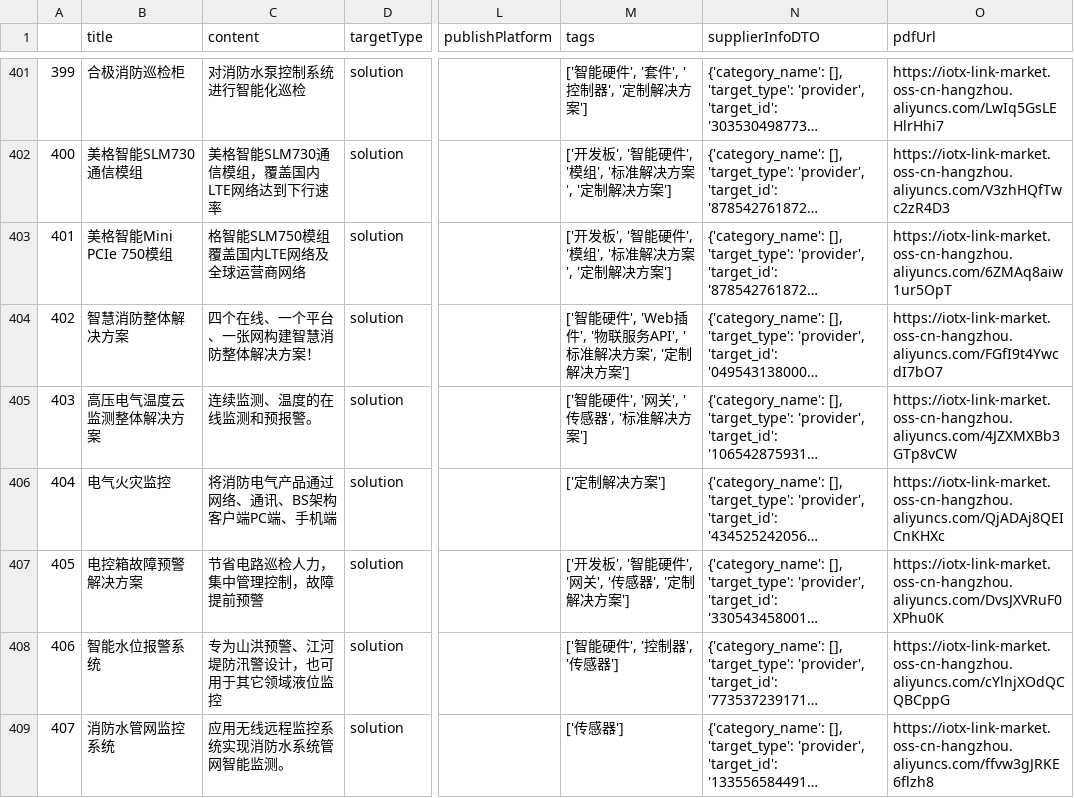
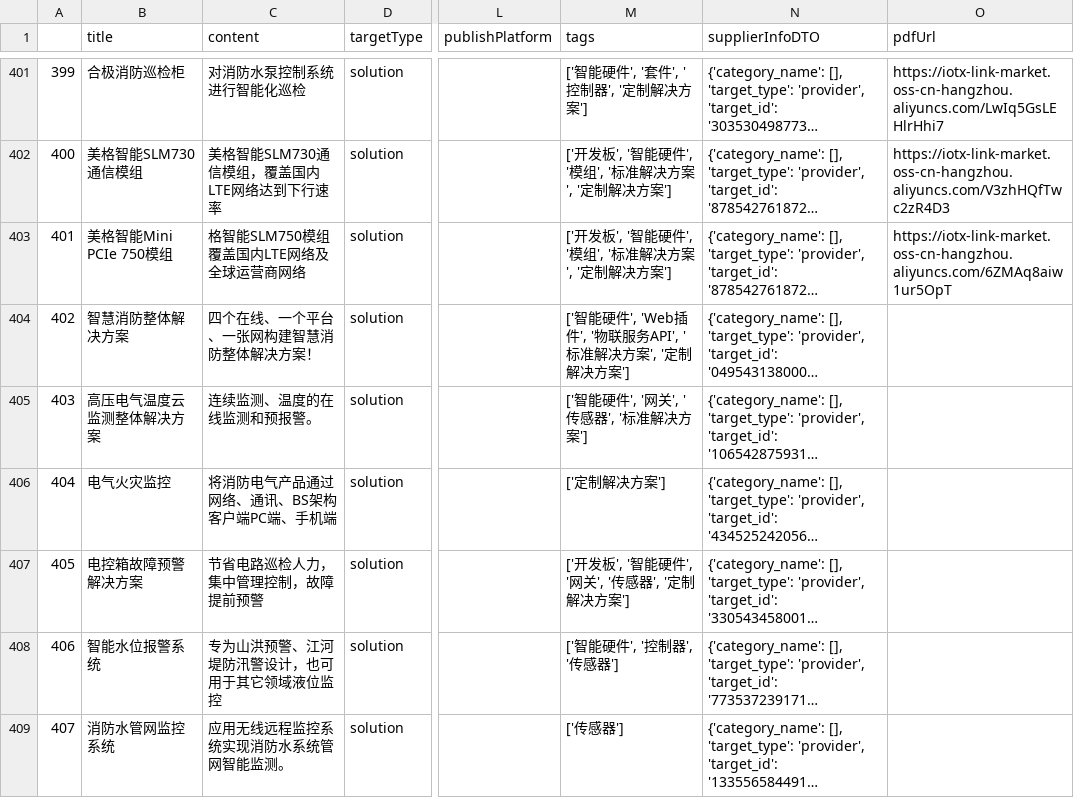
Before and after one commit to cdh1991/action_crawl, a CSV file: solution_ali.csv, drawn as a sheet; only a part is shown, gaps mark what is left out; long unchanged cells end in …; the diff covers the shown part only; the diff names each change by its address in the sheet, - before the commit and + after, or states it on an @@ line.

```diff
--- a/solution_ali.csv
+++ b/solution_ali.csv
@@ column A renumbered between rows 57 and 906 @@
-O404 (pdfUrl): https://iotx-link-market.oss-cn-hangzhou.aliyuncs.com/FGfI9t4YwcdI7bO7
+O404 (pdfUrl): (empty)
-O405 (pdfUrl): https://iotx-link-market.oss-cn-hangzhou.aliyuncs.com/4JZXMXBb3GTp8vCW
+O405 (pdfUrl): (empty)
-O406 (pdfUrl): https://iotx-link-market.oss-cn-hangzhou.aliyuncs.com/QjADAj8QEICnKHXc
+O406 (pdfUrl): (empty)
-O407 (pdfUrl): https://iotx-link-market.oss-cn-hangzhou.aliyuncs.com/DvsJXVRuF0XPhu0K
+O407 (pdfUrl): (empty)
-O408 (pdfUrl): https://iotx-link-market.oss-cn-hangzhou.aliyuncs.com/cYlnjXOdQCQBCppG
+O408 (pdfUrl): (empty)
-O409 (pdfUrl): https://iotx-link-market.oss-cn-hangzhou.aliyuncs.com/ffvw3gJRKE6flzh8
+O409 (pdfUrl): (empty)
```
Also changed, not shown: 64 moved rows and 6 edited cells elsewhere in this file, 2 other files.
